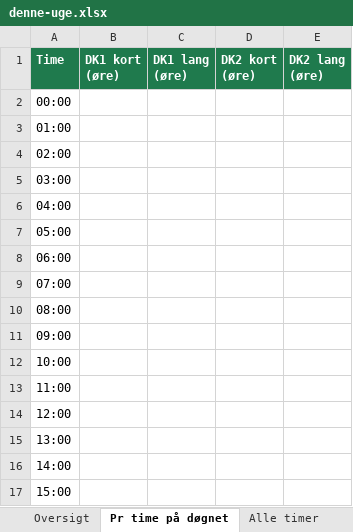
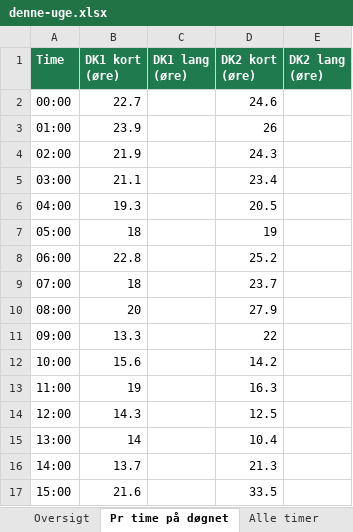
Before and after one commit to jonurskov/Ladetid-data, an Excel workbook: excel/denne-uge.xlsx, sheet Pr time på døgnet, drawn as a sheet; only a part is shown; values as stored, in another font and other column widths than the file's, no borders; the diff covers the shown part only; the diff names each change by its address in the sheet, - before the commit and + after, or states it on an @@ line.

```diff
--- a/excel/denne-uge.xlsx (sheet Pr time på døgnet)
+++ b/excel/denne-uge.xlsx (sheet Pr time på døgnet)
-B2 (DK1 kort (øre)): (empty)
+B2 (DK1 kort (øre)): 22.7
-D2 (DK2 kort (øre)): (empty)
+D2 (DK2 kort (øre)): 24.6
-B3 (DK1 kort (øre)): (empty)
+B3 (DK1 kort (øre)): 23.9
-D3 (DK2 kort (øre)): (empty)
+D3 (DK2 kort (øre)): 26
-B4 (DK1 kort (øre)): (empty)
+B4 (DK1 kort (øre)): 21.9
-D4 (DK2 kort (øre)): (empty)
+D4 (DK2 kort (øre)): 24.3
-B5 (DK1 kort (øre)): (empty)
+B5 (DK1 kort (øre)): 21.1
-D5 (DK2 kort (øre)): (empty)
+D5 (DK2 kort (øre)): 23.4
-B6 (DK1 kort (øre)): (empty)
+B6 (DK1 kort (øre)): 19.3
-D6 (DK2 kort (øre)): (empty)
+D6 (DK2 kort (øre)): 20.5
-B7 (DK1 kort (øre)): (empty)
+B7 (DK1 kort (øre)): 18
-D7 (DK2 kort (øre)): (empty)
+D7 (DK2 kort (øre)): 19
-B8 (DK1 kort (øre)): (empty)
+B8 (DK1 kort (øre)): 22.8
-D8 (DK2 kort (øre)): (empty)
+D8 (DK2 kort (øre)): 25.2
-B9 (DK1 kort (øre)): (empty)
+B9 (DK1 kort (øre)): 18
-D9 (DK2 kort (øre)): (empty)
+D9 (DK2 kort (øre)): 23.7
-B10 (DK1 kort (øre)): (empty)
+B10 (DK1 kort (øre)): 20
-D10 (DK2 kort (øre)): (empty)
+D10 (DK2 kort (øre)): 27.9
-B11 (DK1 kort (øre)): (empty)
+B11 (DK1 kort (øre)): 13.3
-D11 (DK2 kort (øre)): (empty)
+D11 (DK2 kort (øre)): 22
-B12 (DK1 kort (øre)): (empty)
+B12 (DK1 kort (øre)): 15.6
-D12 (DK2 kort (øre)): (empty)
+D12 (DK2 kort (øre)): 14.2
-B13 (DK1 kort (øre)): (empty)
+B13 (DK1 kort (øre)): 19
-D13 (DK2 kort (øre)): (empty)
+D13 (DK2 kort (øre)): 16.3
-B14 (DK1 kort (øre)): (empty)
+B14 (DK1 kort (øre)): 14.3
-D14 (DK2 kort (øre)): (empty)
+D14 (DK2 kort (øre)): 12.5
-B15 (DK1 kort (øre)): (empty)
+B15 (DK1 kort (øre)): 14
-D15 (DK2 kort (øre)): (empty)
+D15 (DK2 kort (øre)): 10.4
-B16 (DK1 kort (øre)): (empty)
+B16 (DK1 kort (øre)): 13.7
-D16 (DK2 kort (øre)): (empty)
+D16 (DK2 kort (øre)): 21.3
-B17 (DK1 kort (øre)): (empty)
+B17 (DK1 kort (øre)): 21.6
-D17 (DK2 kort (øre)): (empty)
+D17 (DK2 kort (øre)): 33.5
```
Also changed, not shown: 16 edited cells elsewhere in this sheet, sheet Alle timer, sheet Oversigt, excel/seneste.xlsx, 5 other files.
